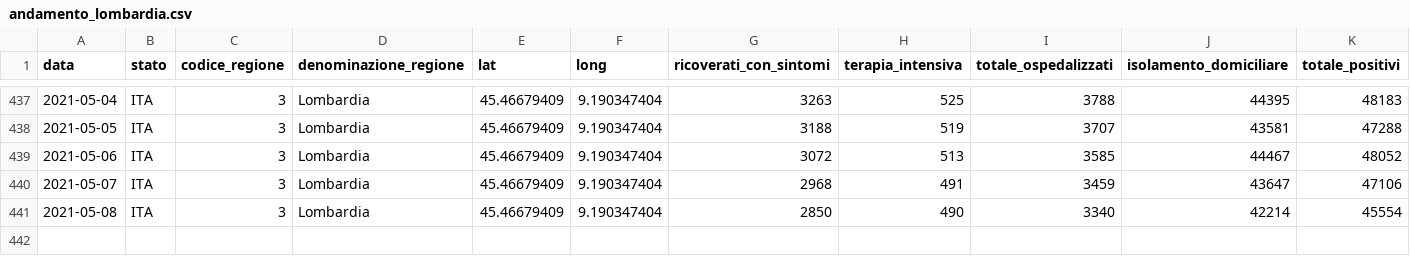
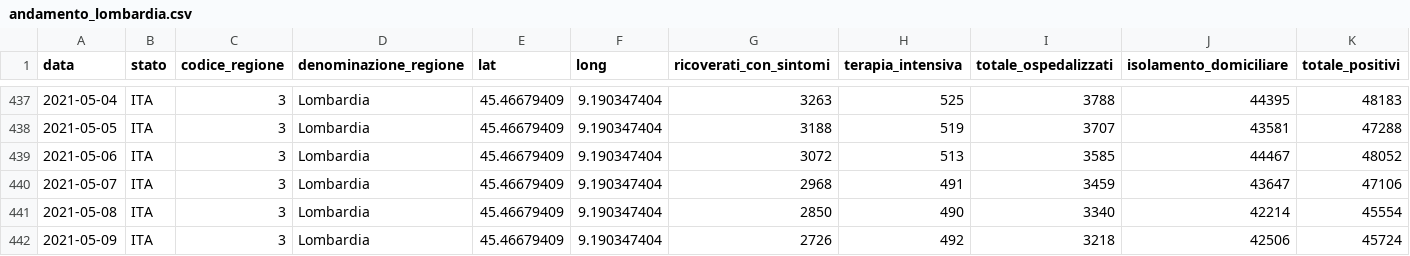
Before and after one commit to sergiocima/Report-COVID-19, a CSV file: andamento_lombardia.csv, drawn as a sheet; only a part is shown, gaps mark what is left out; rows hold the shown columns only; the diff names each change by its address in the sheet, - before the commit and + after, or states it on an @@ line.

```diff
--- a/andamento_lombardia.csv
+++ b/andamento_lombardia.csv
+row 442: 2021-05-09 | ITA | 3 | Lombardia | 45.46679409 | 9.190347404 | 2726 | 492 | 3218 | 42506 | 45724
```
Also changed, not shown: andamento-italia-no-lomb.csv, casi_province_lombardia.csv, 9 other files.
